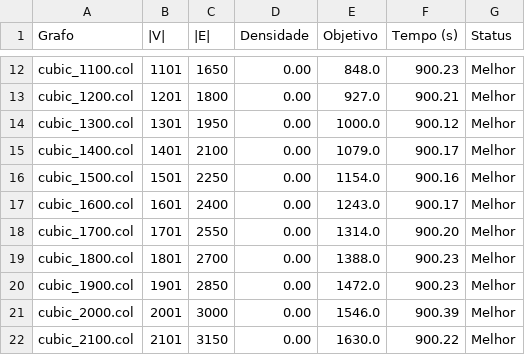
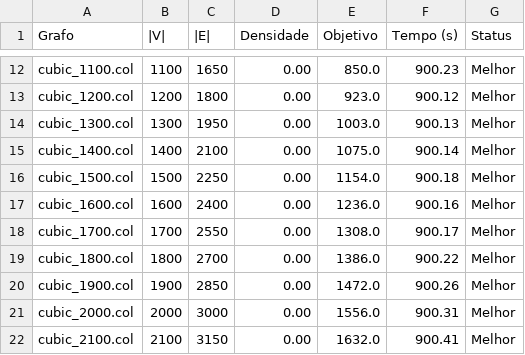
Before and after one commit to hscHeric/tcc-experiments, a CSV file: data/results/pli/CUBIC/resultados.csv, drawn as a sheet; only a part is shown, gaps mark what is left out; the diff covers the shown part only; the diff names each change by its address in the sheet, - before the commit and + after, or states it on an @@ line.

```diff
--- a/data/results/pli/CUBIC/resultados.csv
+++ b/data/results/pli/CUBIC/resultados.csv
-B12 (|V|): 1101
+B12 (|V|): 1100
-E12 (Objetivo): 848.0
+E12 (Objetivo): 850.0
-B13 (|V|): 1201
+B13 (|V|): 1200
-E13 (Objetivo): 927.0
+E13 (Objetivo): 923.0
-F13 (Tempo (s)): 900.21
+F13 (Tempo (s)): 900.12
-B14 (|V|): 1301
+B14 (|V|): 1300
-E14 (Objetivo): 1000.0
+E14 (Objetivo): 1003.0
-F14 (Tempo (s)): 900.12
+F14 (Tempo (s)): 900.13
-B15 (|V|): 1401
+B15 (|V|): 1400
-E15 (Objetivo): 1079.0
+E15 (Objetivo): 1075.0
-F15 (Tempo (s)): 900.17
+F15 (Tempo (s)): 900.14
-B16 (|V|): 1501
+B16 (|V|): 1500
-F16 (Tempo (s)): 900.16
+F16 (Tempo (s)): 900.18
-B17 (|V|): 1601
+B17 (|V|): 1600
-E17 (Objetivo): 1243.0
+E17 (Objetivo): 1236.0
-F17 (Tempo (s)): 900.17
+F17 (Tempo (s)): 900.16
-B18 (|V|): 1701
+B18 (|V|): 1700
-E18 (Objetivo): 1314.0
+E18 (Objetivo): 1308.0
-F18 (Tempo (s)): 900.20
+F18 (Tempo (s)): 900.17
-B19 (|V|): 1801
+B19 (|V|): 1800
-E19 (Objetivo): 1388.0
+E19 (Objetivo): 1386.0
-F19 (Tempo (s)): 900.23
+F19 (Tempo (s)): 900.22
-B20 (|V|): 1901
+B20 (|V|): 1900
-F20 (Tempo (s)): 900.23
+F20 (Tempo (s)): 900.26
-B21 (|V|): 2001
+B21 (|V|): 2000
-E21 (Objetivo): 1546.0
+E21 (Objetivo): 1556.0
-F21 (Tempo (s)): 900.39
+F21 (Tempo (s)): 900.31
-B22 (|V|): 2101
+B22 (|V|): 2100
-E22 (Objetivo): 1630.0
+E22 (Objetivo): 1632.0
-F22 (Tempo (s)): 900.22
+F22 (Tempo (s)): 900.41
```
Also changed, not shown: 57 edited cells elsewhere in this file, data/results/pli/DIMACS/resultados.csv, data/results/pli/HB/resultados.csv, 3 other files.
